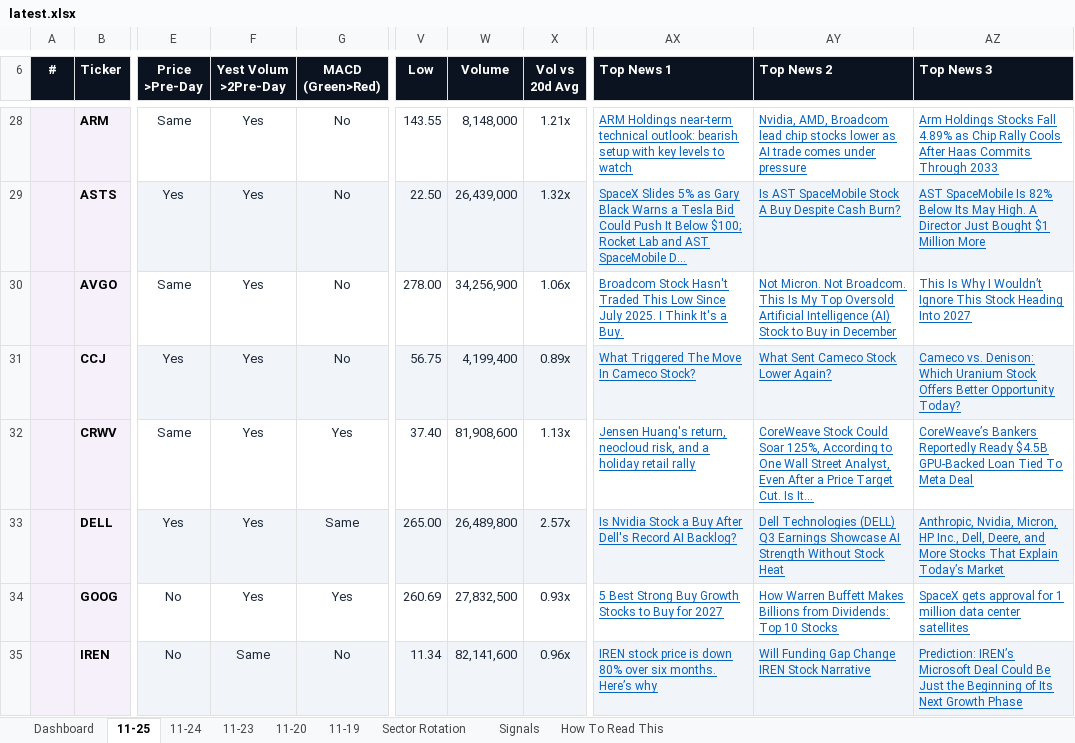
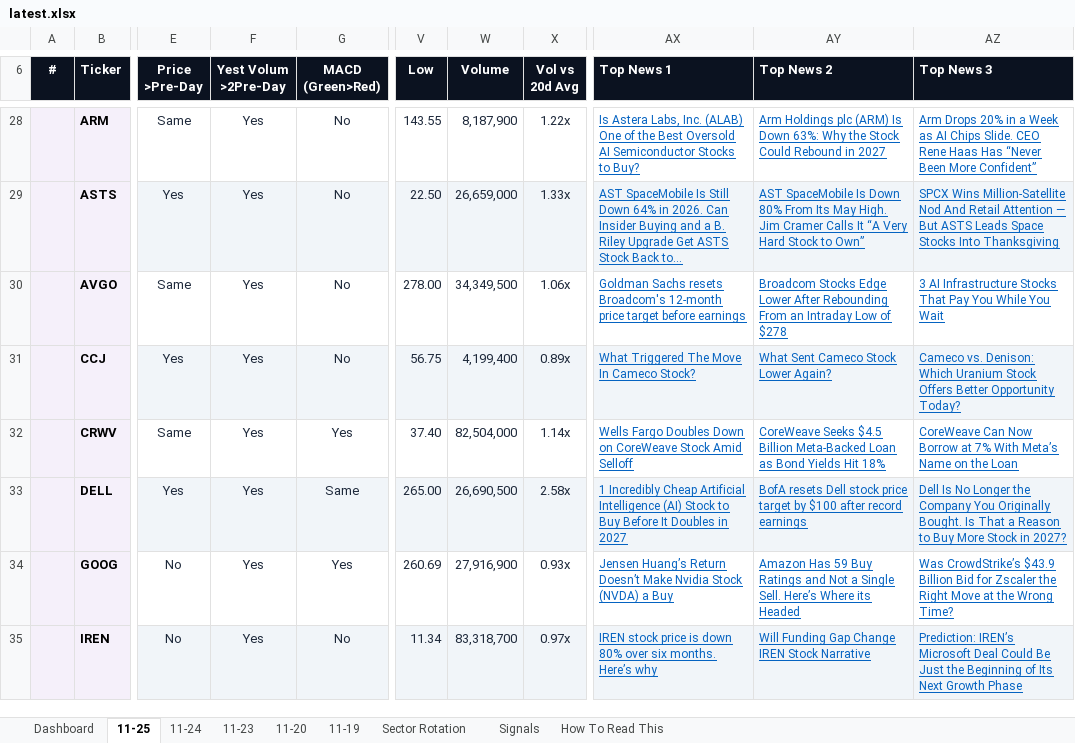
Before and after one commit to GeoWizard4645/Stock-Analysis-for-my-Grandpa, an Excel workbook: docs/data/latest.xlsx, sheet 11-25, drawn as a sheet; only a part is shown, gaps mark what is left out; values as stored, in another font and other column widths than the file's, no borders; conditional formats not drawn; the diff covers the shown part only; the diff names each change by its address in the sheet, - before the commit and + after, or states it on an @@ line.

```diff
--- a/docs/data/latest.xlsx (sheet 11-25)
+++ b/docs/data/latest.xlsx (sheet 11-25)
-W28 (Volume): 8,148,000
+W28 (Volume): 8,187,900
-X28 (Vol vs 20d Avg): 1.21x
+X28 (Vol vs 20d Avg): 1.22x
-AX28 (Top News 1): ARM Holdings near-term technical outlook: bearish setup with key levels to watch
+AX28 (Top News 1): Is Astera Labs, Inc. (ALAB) One of the Best Oversold AI Semiconductor Stocks to Buy?
-AY28 (Top News 2): Nvidia, AMD, Broadcom lead chip stocks lower as AI trade comes under pressure
+AY28 (Top News 2): Arm Holdings plc (ARM) Is Down 63%: Why the Stock Could Rebound in 2027
-AZ28 (Top News 3): Arm Holdings Stocks Fall 4.89% as Chip Rally Cools After Haas Commits Through 2033
+AZ28 (Top News 3): Arm Drops 20% in a Week as AI Chips Slide. CEO Rene Haas Has “Never Been More Confident”
-W29 (Volume): 26,439,000
+W29 (Volume): 26,659,000
-X29 (Vol vs 20d Avg): 1.32x
+X29 (Vol vs 20d Avg): 1.33x
-AX29 (Top News 1): SpaceX Slides 5% as Gary Black Warns a Tesla Bid Could Push It Below $100; Rocket Lab and AST SpaceMobile D...
+AX29 (Top News 1): AST SpaceMobile Is Still Down 64% in 2026. Can Insider Buying and a B. Riley Upgrade Get ASTS Stock Back to...
-AY29 (Top News 2): Is AST SpaceMobile Stock A Buy Despite Cash Burn?
+AY29 (Top News 2): AST SpaceMobile Is Down 80% From Its May High. Jim Cramer Calls It “A Very Hard Stock to Own”
-AZ29 (Top News 3): AST SpaceMobile Is 82% Below Its May High. A Director Just Bought $1 Million More
+AZ29 (Top News 3): SPCX Wins Million-Satellite Nod And Retail Attention — But ASTS Leads Space Stocks Into Thanksgiving
-W30 (Volume): 34,256,900
+W30 (Volume): 34,349,500
-AX30 (Top News 1): Broadcom Stock Hasn't Traded This Low Since July 2025. I Think It's a Buy.
+AX30 (Top News 1): Goldman Sachs resets Broadcom's 12-month price target before earnings
-AY30 (Top News 2): Not Micron. Not Broadcom. This Is My Top Oversold Artificial Intelligence (AI) Stock to Buy in December
+AY30 (Top News 2): Broadcom Stocks Edge Lower After Rebounding From an Intraday Low of $278
-AZ30 (Top News 3): This Is Why I Wouldn’t Ignore This Stock Heading Into 2027
+AZ30 (Top News 3): 3 AI Infrastructure Stocks That Pay You While You Wait
-W32 (Volume): 81,908,600
+W32 (Volume): 82,504,000
-X32 (Vol vs 20d Avg): 1.13x
+X32 (Vol vs 20d Avg): 1.14x
-AX32 (Top News 1): Jensen Huang's return, neocloud risk, and a holiday retail rally
+AX32 (Top News 1): Wells Fargo Doubles Down on CoreWeave Stock Amid Selloff
-AY32 (Top News 2): CoreWeave Stock Could Soar 125%, According to One Wall Street Analyst, Even After a Price Target Cut. Is It...
+AY32 (Top News 2): CoreWeave Seeks $4.5 Billion Meta-Backed Loan as Bond Yields Hit 18%
-AZ32 (Top News 3): CoreWeave’s Bankers Reportedly Ready $4.5B GPU-Backed Loan Tied To Meta Deal
+AZ32 (Top News 3): CoreWeave Can Now Borrow at 7% With Meta’s Name on the Loan
-W33 (Volume): 26,489,800
+W33 (Volume): 26,690,500
-X33 (Vol vs 20d Avg): 2.57x
+X33 (Vol vs 20d Avg): 2.58x
-AX33 (Top News 1): Is Nvidia Stock a Buy After Dell's Record AI Backlog?
+AX33 (Top News 1): 1 Incredibly Cheap Artificial Intelligence (AI) Stock to Buy Before It Doubles in 2027
-AY33 (Top News 2): Dell Technologies (DELL) Q3 Earnings Showcase AI Strength Without Stock Heat
+AY33 (Top News 2): BofA resets Dell stock price target by $100 after record earnings
-AZ33 (Top News 3): Anthropic, Nvidia, Micron, HP Inc., Dell, Deere, and More Stocks That Explain Today’s Market
+AZ33 (Top News 3): Dell Is No Longer the Company You Originally Bought. Is That a Reason to Buy More Stock in 2027?
-W34 (Volume): 27,832,500
+W34 (Volume): 27,916,900
-AX34 (Top News 1): 5 Best Strong Buy Growth Stocks to Buy for 2027
+AX34 (Top News 1): Jensen Huang’s Return Doesn’t Make Nvidia Stock (NVDA) a Buy
-AY34 (Top News 2): How Warren Buffett Makes Billions from Dividends: Top 10 Stocks
+AY34 (Top News 2): Amazon Has 59 Buy Ratings and Not a Single Sell. Here’s Where its Headed
-AZ34 (Top News 3): SpaceX gets approval for 1 million data center satellites
+AZ34 (Top News 3): Was CrowdStrike’s $43.9 Billion Bid for Zscaler the Right Move at the Wrong Time?
-F35 (Yest Volum >2Pre-Day): Same
+F35 (Yest Volum >2Pre-Day): Yes
-W35 (Volume): 82,141,600
+W35 (Volume): 83,318,700
-X35 (Vol vs 20d Avg): 0.96x
+X35 (Vol vs 20d Avg): 0.97x
```
Also changed, not shown: 113 edited cells elsewhere in this sheet, sheet Dashboard, sheet 11-20, sheet 11-23, sheet 11-19, sheet 11-24, 1 other file.
